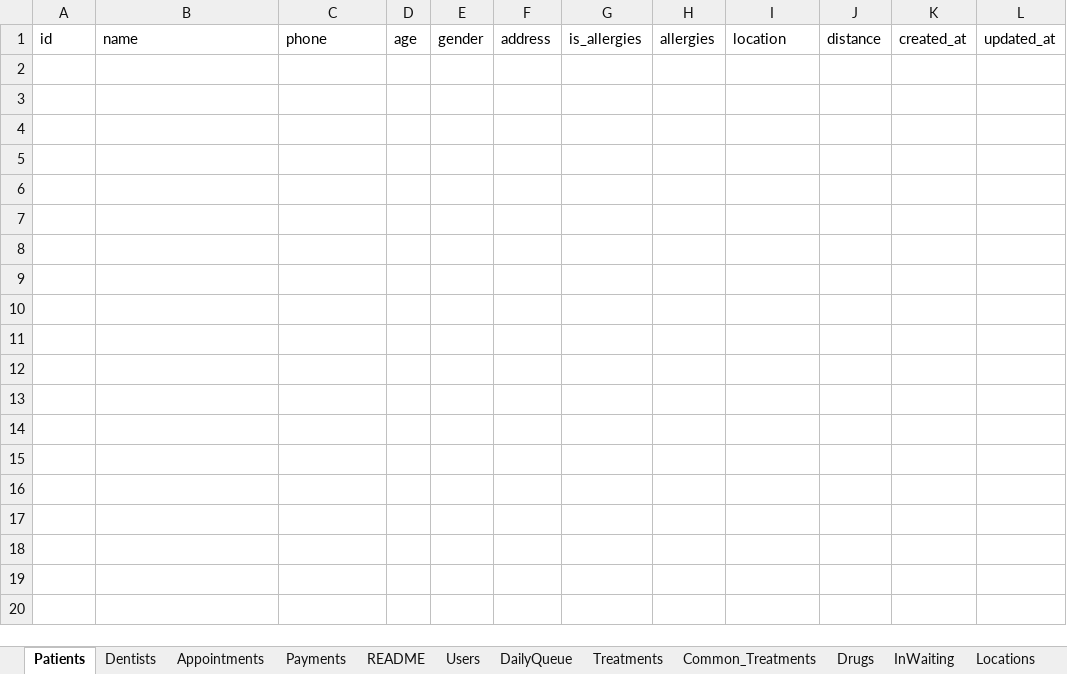
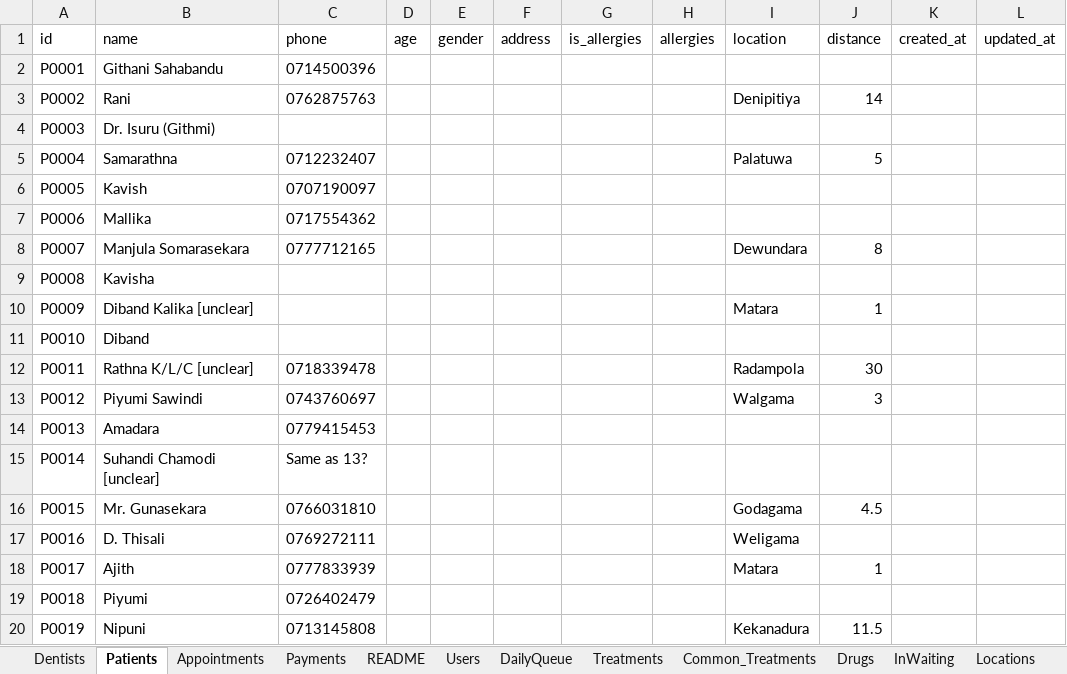
Before and after one commit to chamikadeshan97-dev/ivory-backend, an Excel workbook: data/dental_clinic_database.xlsx, sheet Patients, drawn as a sheet; only a part is shown; values as stored, in another font and other column widths than the file's, no borders; the diff covers the shown part only; the diff names each change by its address in the sheet, - before the commit and + after, or states it on an @@ line.

```diff
--- a/data/dental_clinic_database.xlsx (sheet Patients)
+++ b/data/dental_clinic_database.xlsx (sheet Patients)
@@ sheet tab order changed: Dentists | Patients | Appointments | Payments | README | Users | DailyQueue | Treatments | Common_Treatments | Drugs | InWaiting | Locations @@
+row 2: P0001 | Githani Sahabandu | 0714500396
+row 3: P0002 | Rani | 0762875763 |  |  |  |  |  | Denipitiya | 14
+row 4: P0003 | Dr. Isuru (Githmi)
+row 5: P0004 | Samarathna | 0712232407 |  |  |  |  |  | Palatuwa | 5
+row 6: P0005 | Kavish | 0707190097
+row 7: P0006 | Mallika | 0717554362
+row 8: P0007 | Manjula Somarasekara | 0777712165 |  |  |  |  |  | Dewundara | 8
+row 9: P0008 | Kavisha
+row 10: P0009 | Diband Kalika [unclear] |  |  |  |  |  |  | Matara | 1
+row 11: P0010 | Diband
+row 12: P0011 | Rathna K/L/C [unclear] | 0718339478 |  |  |  |  |  | Radampola | 30
+row 13: P0012 | Piyumi Sawindi | 0743760697 |  |  |  |  |  | Walgama | 3
+row 14: P0013 | Amadara | 0779415453
+row 15: P0014 | Suhandi Chamodi [unclear] | Same as 13?
+row 16: P0015 | Mr. Gunasekara | 0766031810 |  |  |  |  |  | Godagama | 4.5
+row 17: P0016 | D. Thisali | 0769272111 |  |  |  |  |  | Weligama
+row 18: P0017 | Ajith | 0777833939 |  |  |  |  |  | Matara | 1
+row 19: P0018 | Piyumi | 0726402479
+row 20: P0019 | Nipuni | 0713145808 |  |  |  |  |  | Kekanadura | 11.5
```
Also changed, not shown: 28 added rows elsewhere in this sheet, sheet Appointments, sheet Locations, sheet Common_Treatments, sheet Users, 5 other files.
